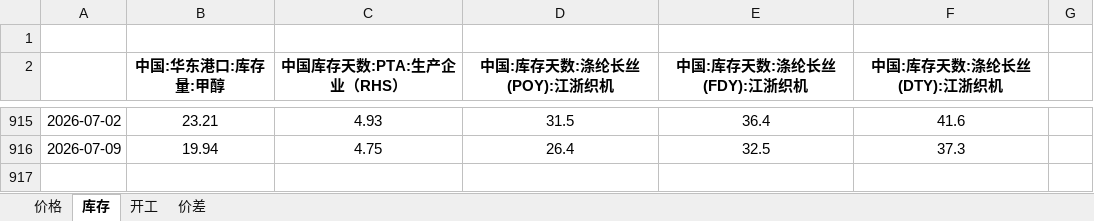
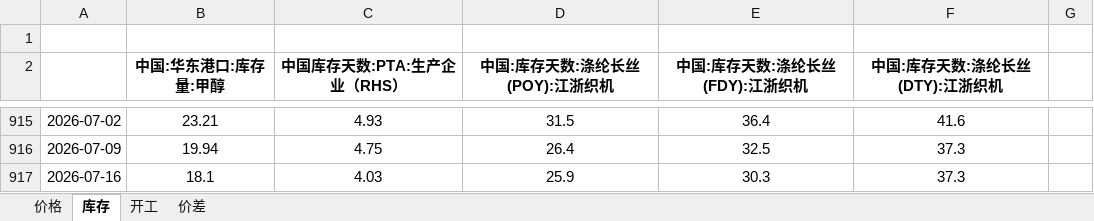
Before and after one commit to lkf1015/cycle-industry, an Excel workbook: 基础化工.xlsx, sheet 库存, drawn as a sheet; only a part is shown, gaps mark what is left out; values as stored, in another font and other column widths than the file's, no borders; the diff names each change by its address in the sheet, - before the commit and + after, or states it on an @@ line.

```diff
--- a/基础化工.xlsx (sheet 库存)
+++ b/基础化工.xlsx (sheet 库存)
+row 917: 2026-07-16 | 18.1 | 4.03 | 25.9 | 30.3 | 37.3
```
Also changed, not shown: sheet 价格, sheet 价差, sheet 开工, hidden cells, 有色.xlsx, 煤炭.xlsx, 6 other files.
